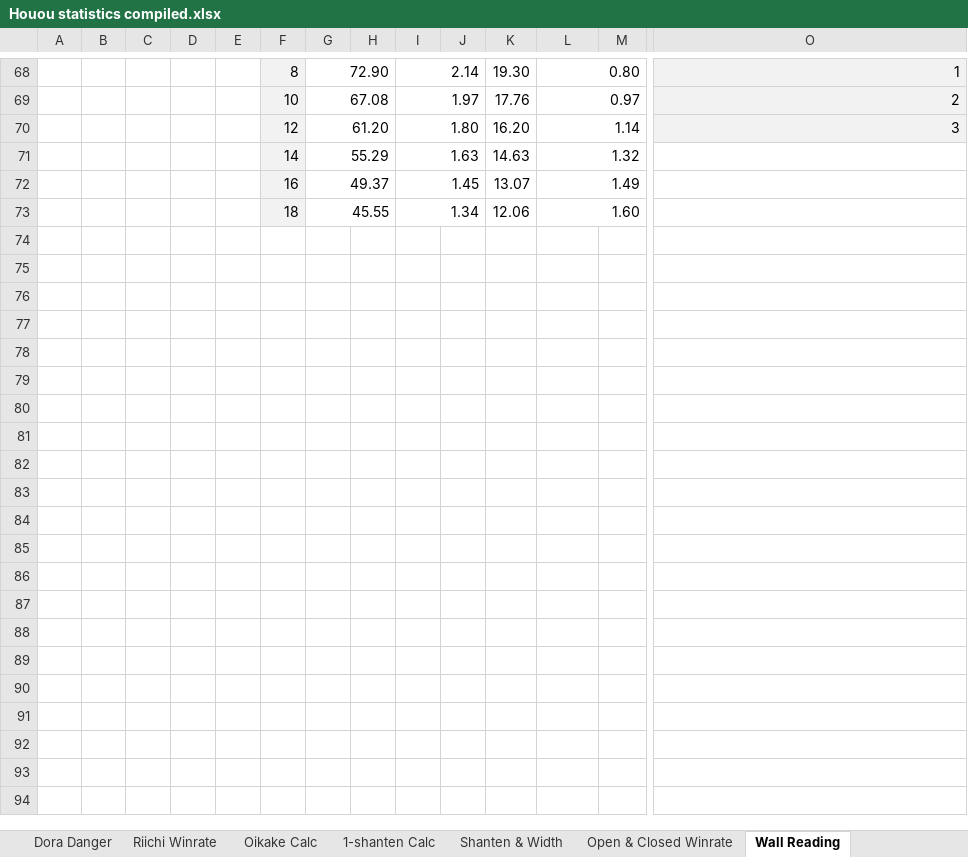
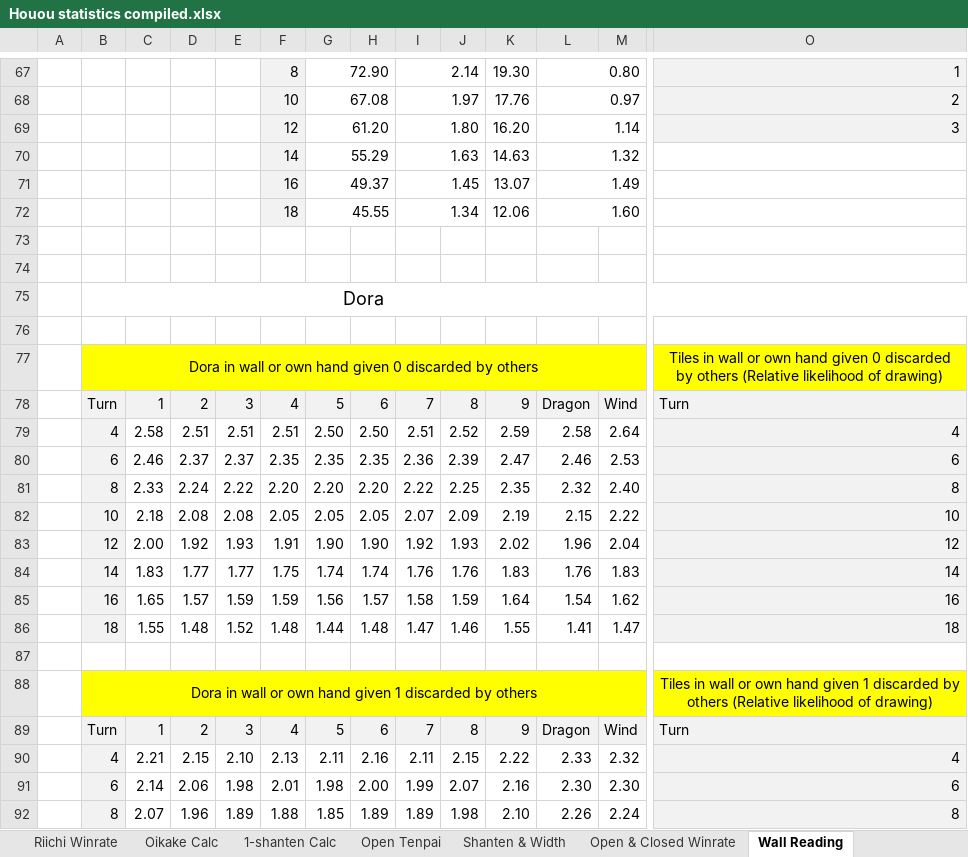
Before and after one commit to chienshyong/houou-statistics, an Excel workbook: Houou statistics compiled.xlsx, sheet Wall Reading, drawn as a sheet; only a part is shown, gaps mark what is left out; values as stored, in another font and other column widths than the file's, no borders; conditional formats not drawn; rows hold the shown columns only; the diff covers the shown part only; the diff names each change by its address in the sheet, - before the commit and + after, or states it on an @@ line.

Commit message:
Open tenpai, Dora wall read

```diff
--- a/Houou statistics compiled.xlsx (sheet Wall Reading)
+++ b/Houou statistics compiled.xlsx (sheet Wall Reading)
+sheet tab: Open Tenpai
+row 73: (empty)
+row 74: (empty)
+row 75:  | Dora
+row 76: (empty)
+row 77:  | Dora in wall or own hand given 0 discarded by others |  |  |  |  |  |  |  |  |  |  |  | Tiles in wall or own hand given 0 discarded by others (Relative likelihood of drawing)
+row 78:  | Turn | 1 | 2 | 3 | 4 | 5 | 6 | 7 | 8 | 9 | Dragon | Wind | Turn
+row 79:  | 4 | 2.58 | 2.51 | 2.51 | 2.51 | 2.50 | 2.50 | 2.51 | 2.52 | 2.59 | 2.58 | 2.64 | 4
+row 80:  | 6 | 2.46 | 2.37 | 2.37 | 2.35 | 2.35 | 2.35 | 2.36 | 2.39 | 2.47 | 2.46 | 2.53 | 6
+row 81:  | 8 | 2.33 | 2.24 | 2.22 | 2.20 | 2.20 | 2.20 | 2.22 | 2.25 | 2.35 | 2.32 | 2.40 | 8
+row 82:  | 10 | 2.18 | 2.08 | 2.08 | 2.05 | 2.05 | 2.05 | 2.07 | 2.09 | 2.19 | 2.15 | 2.22 | 10
+row 83:  | 12 | 2.00 | 1.92 | 1.93 | 1.91 | 1.90 | 1.90 | 1.92 | 1.93 | 2.02 | 1.96 | 2.04 | 12
+row 84:  | 14 | 1.83 | 1.77 | 1.77 | 1.75 | 1.74 | 1.74 | 1.76 | 1.76 | 1.83 | 1.76 | 1.83 | 14
+row 85:  | 16 | 1.65 | 1.57 | 1.59 | 1.59 | 1.56 | 1.57 | 1.58 | 1.59 | 1.64 | 1.54 | 1.62 | 16
+row 86:  | 18 | 1.55 | 1.48 | 1.52 | 1.48 | 1.44 | 1.48 | 1.47 | 1.46 | 1.55 | 1.41 | 1.47 | 18
+row 87: (empty)
+row 88:  | Dora in wall or own hand given 1 discarded by others |  |  |  |  |  |  |  |  |  |  |  | Tiles in wall or own hand given 1 discarded by others (Relative likelihood of drawing)
+row 89:  | Turn | 1 | 2 | 3 | 4 | 5 | 6 | 7 | 8 | 9 | Dragon | Wind | Turn
+row 90:  | 4 | 2.21 | 2.15 | 2.10 | 2.13 | 2.11 | 2.16 | 2.11 | 2.15 | 2.22 | 2.33 | 2.32 | 4
+row 91:  | 6 | 2.14 | 2.06 | 1.98 | 2.01 | 1.98 | 2.00 | 1.99 | 2.07 | 2.16 | 2.30 | 2.30 | 6
+row 92:  | 8 | 2.07 | 1.96 | 1.89 | 1.88 | 1.85 | 1.89 | 1.89 | 1.98 | 2.10 | 2.26 | 2.24 | 8
```
Also changed, not shown: 27 added rows and 1 removed row elsewhere in this sheet, sheet Oikake Calc, sheet Hand Score, sheet Skipping Yakuhai, sheet Betaori Cost, sheet Wait Distribution, sheet Score Variance, 6 more sheets, formulas that keep their value, 6 other files.
